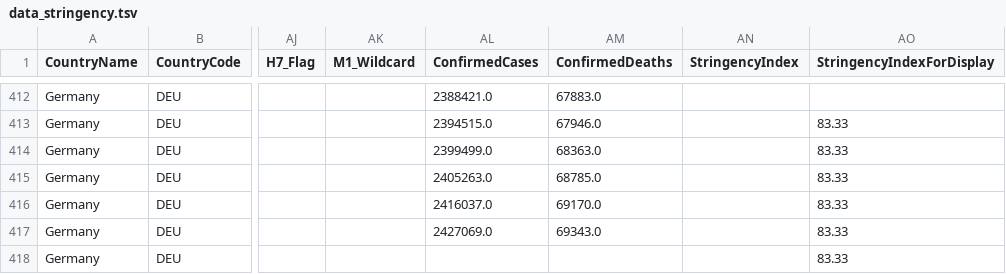
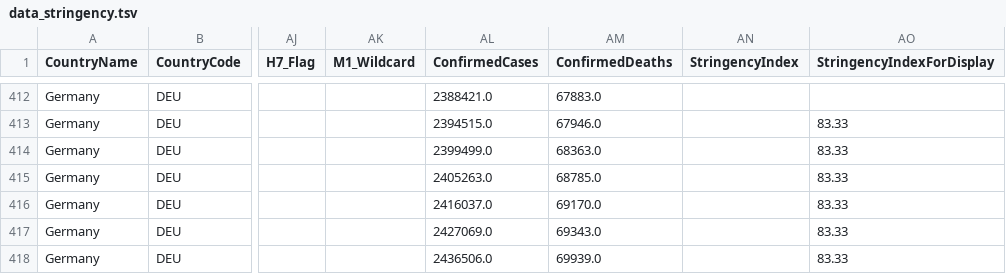
Before and after one commit to v4lue4dded/covid-19_germany, a TSV file: data_stringency.tsv, drawn as a sheet; only a part is shown, gaps mark what is left out; the diff names each change by its address in the sheet, - before the commit and + after, or states it on an @@ line.

Commit message:
date update: 2021-02-27 09:30:57

```diff
--- a/data_stringency.tsv
+++ b/data_stringency.tsv
-AL418 (ConfirmedCases): (empty)
+AL418 (ConfirmedCases): 2436506.0
-AM418 (ConfirmedDeaths): (empty)
+AM418 (ConfirmedDeaths): 69939.0
```
Also changed, not shown: 1 other file.
